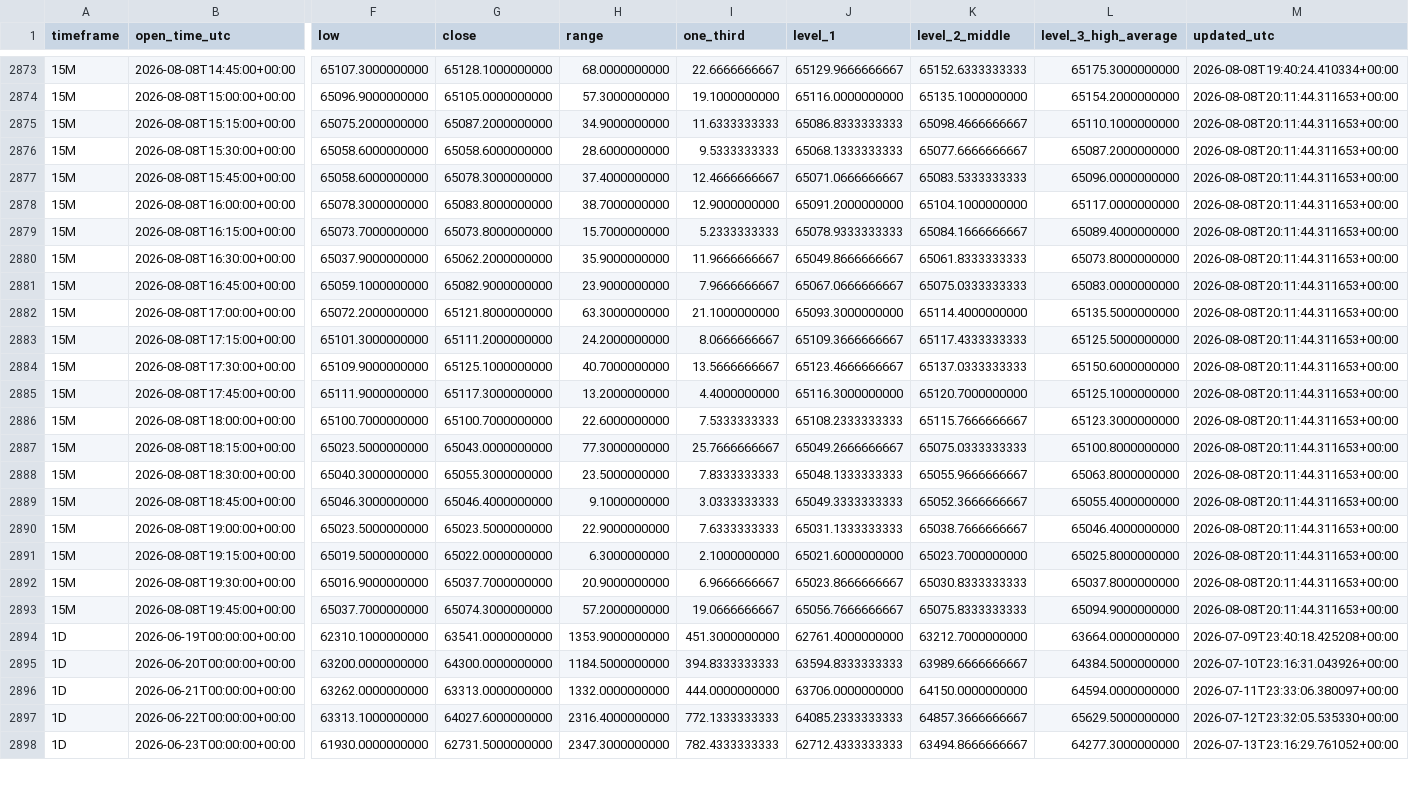
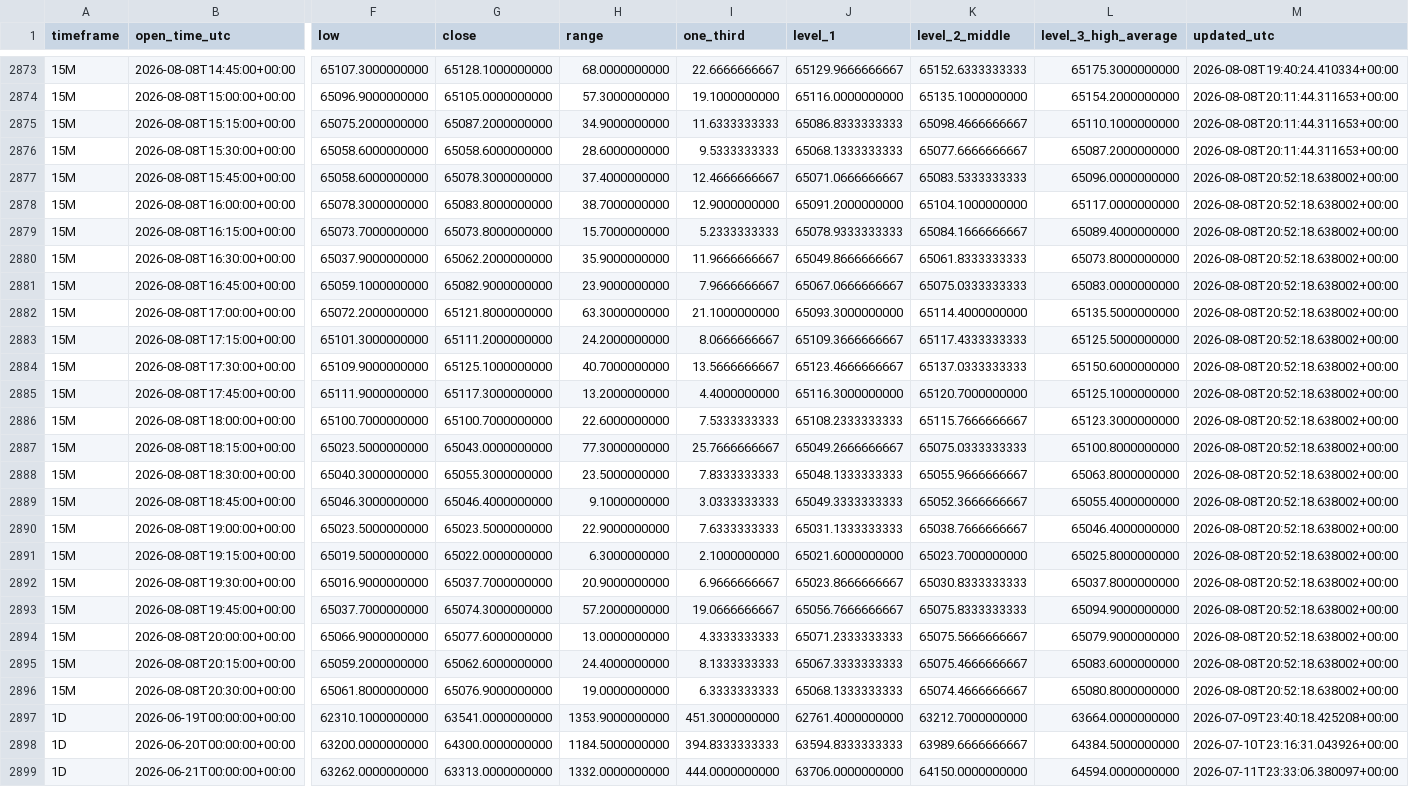
Before and after one commit to Einsteinmonkey/BTCRuleof3rds4hrs, a CSV file: results/history.csv, drawn as a sheet; only a part is shown, gaps mark what is left out; the shorter side is filled out with more unchanged rows; rows hold the shown columns only; the diff covers the shown part only; the diff names each change by its address in the sheet, - before the commit and + after, or states it on an @@ line.

```diff
--- a/results/history.csv
+++ b/results/history.csv
-M2877:M2893 (updated_utc): 2026-08-08T20:11:44.311653+00:00
+M2877:M2893 (updated_utc): 2026-08-08T20:52:18.638002+00:00
+row 2894: 15M | 2026-08-08T20:00:00+00:00 | 65066.9000000000 | 65077.6000000000 | 13.0000000000 | 4.3333333333 | 65071.2333333333 | 65075.5666666667 | 65079.9000000000 | 2026-08-08T20:52:18.638002+00:00
+row 2895: 15M | 2026-08-08T20:15:00+00:00 | 65059.2000000000 | 65062.6000000000 | 24.4000000000 | 8.1333333333 | 65067.3333333333 | 65075.4666666667 | 65083.6000000000 | 2026-08-08T20:52:18.638002+00:00
+row 2896: 15M | 2026-08-08T20:30:00+00:00 | 65061.8000000000 | 65076.9000000000 | 19.0000000000 | 6.3333333333 | 65068.1333333333 | 65074.4666666667 | 65080.8000000000 | 2026-08-08T20:52:18.638002+00:00
```
Also changed, not shown: 60 edited cells elsewhere in this file, 3 other files.
